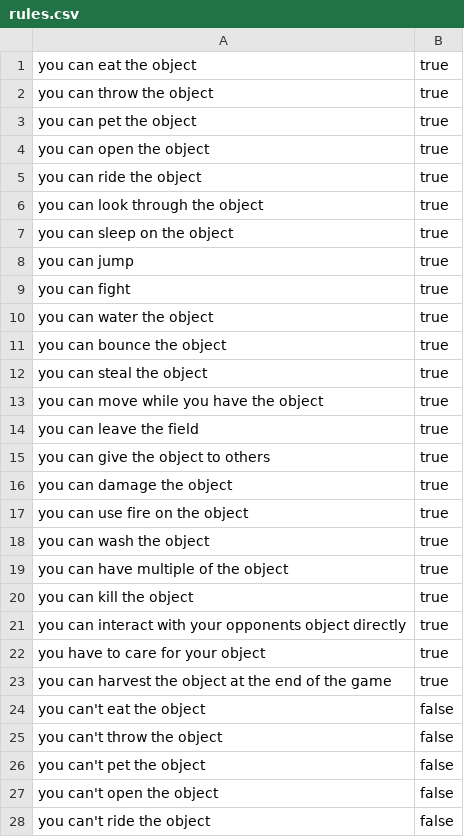
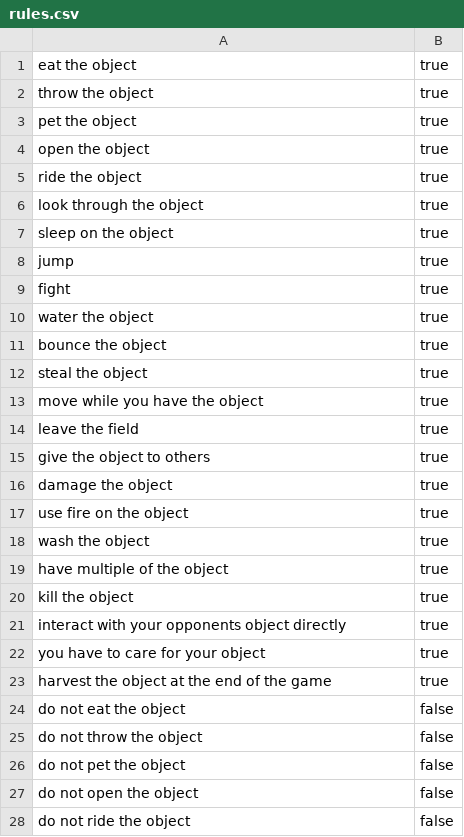
Before and after one commit to FarragoFiction/LOGAC, a CSV file: web/Data/rules.csv, drawn as a sheet; only a part is shown; the diff covers the shown part only.

Commit message:
team1's rules are on screen

```diff
--- a/web/Data/rules.csv
+++ b/web/Data/rules.csv
@@ -1,28 +1,28 @@
-you can eat the object, true
-you can throw the object, true
-you can pet the object, true
-you can open the object, true
-you can ride the object, true
-you can look through the object, true
-you can sleep on the object, true
-you can jump, true
-you can fight, true
-you can water the object, true
-you can bounce the object, true
-you can steal the object, true
-you can move while you have the object, true
-you can leave the field, true
-you can give the object to others, true
-you can damage the object, true
-you can use fire on the object, true
-you can wash the object, true
-you can have multiple of the object, true
-you can kill the object, true
-you can interact with your opponents object directly, true
+eat the object, true
+throw the object, true
+pet the object, true
+open the object, true
+ride the object, true
+look through the object, true
+sleep on the object, true
+jump, true
+fight, true
+water the object, true
+bounce the object, true
+steal the object, true
+move while you have the object, true
+leave the field, true
+give the object to others, true
+damage the object, true
+use fire on the object, true
+wash the object, true
+have multiple of the object, true
+kill the object, true
+interact with your opponents object directly, true
 you have to care for your object, true
-you can harvest the object at the end of the game, true
-you can't eat the object, false
-you can't throw the object, false
-you can't pet the object, false
-you can't open the object, false
-you can't ride the object, false
+harvest the object at the end of the game, true
+do not eat the object, false
+do not throw the object, false
+do not pet the object, false
+do not open the object, false
+do not ride the object, false
```
Also changed, not shown: 42 edited cells elsewhere in this file, 4 other files.
